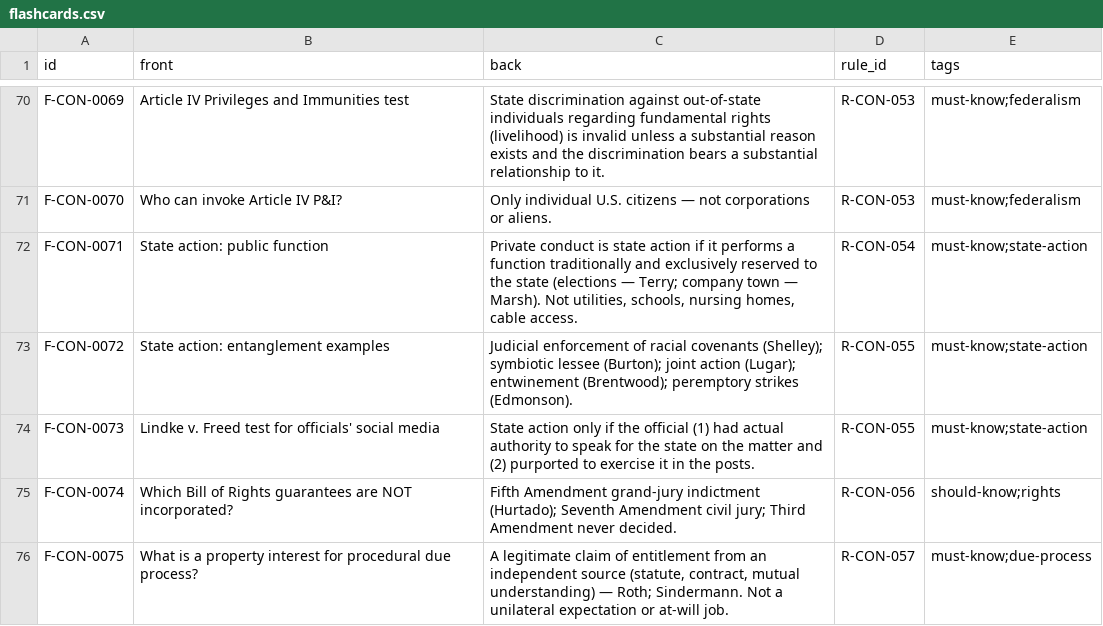
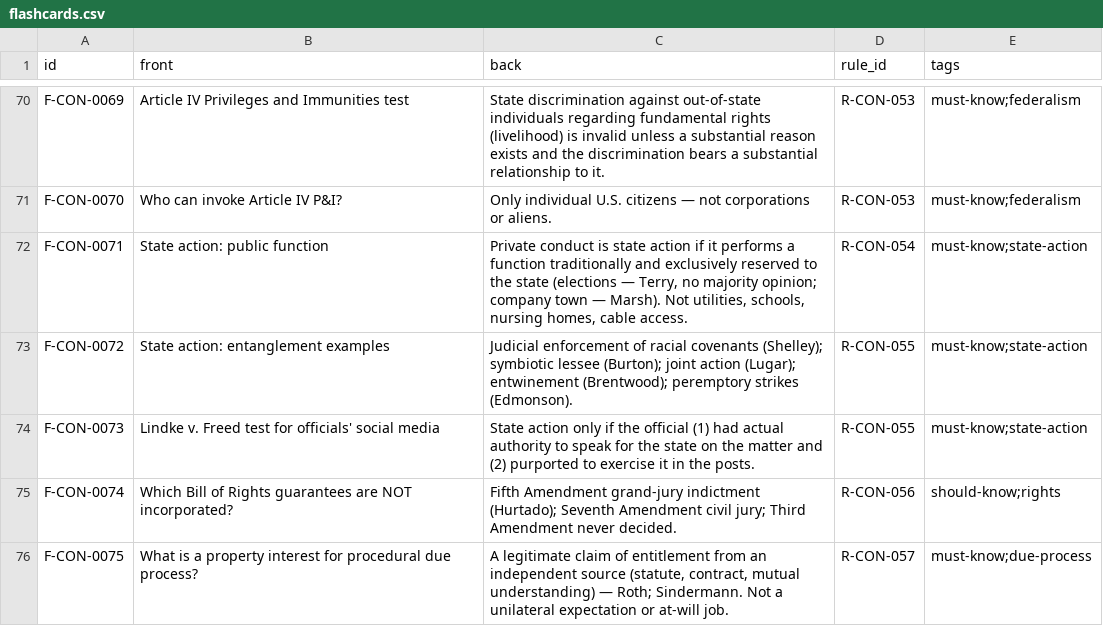
Before and after one commit to FrankHuang94/ca-bar-prep-claude, a CSV file: 03-subjects/constitutional-law/flashcards.csv, drawn as a sheet; only a part is shown, gaps mark what is left out; the diff covers the shown part only.

```diff
--- a/03-subjects/constitutional-law/flashcards.csv
+++ b/03-subjects/constitutional-law/flashcards.csv
@@ -71,3 +71,3 @@ F-CON-0069,Article IV Privileges and Immunities test,State discrimination agains
 F-CON-0070,Who can invoke Article IV P&I?,Only individual U.S. citizens — not corporations or aliens.,R-CON-053,must-know;federalism
-F-CON-0071,State action: public function,"Private conduct is state action if it performs a function traditionally and exclusively reserved to the state (elections — Terry; company town — Marsh). Not utilities, schools, nursing homes, cable access.",R-CON-054,must-know;state-action
+F-CON-0071,State action: public function,"Private conduct is state action if it performs a function traditionally and exclusively reserved to the state (elections — Terry, no majority opinion; company town — Marsh). Not utilities, schools, nursing homes, cable access.",R-CON-054,must-know;state-action
 F-CON-0072,State action: entanglement examples,Judicial enforcement of racial covenants (Shelley); symbiotic lessee (Burton); joint action (Lugar); entwinement (Brentwood); peremptory strikes (Edmonson).,R-CON-055,must-know;state-action
```
Also changed, not shown: 1 added row and 8 edited cells elsewhere in this file, 23 other files.
